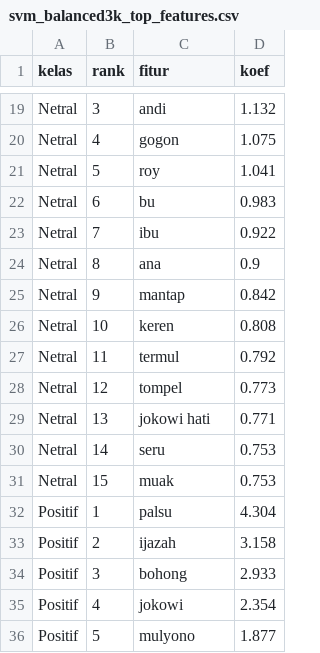
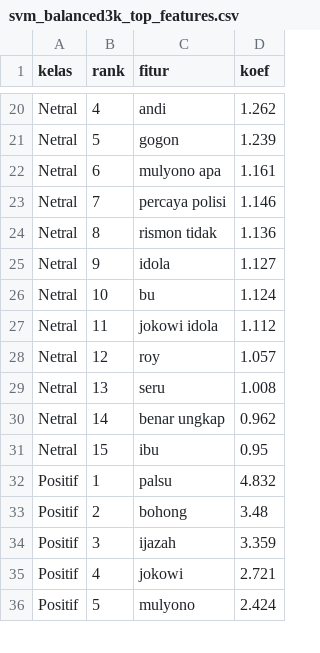
Before and after one commit to Arachnoida/jokowi_sentiment_project, a CSV file: outputs/reports/svm_balanced3k_top_features.csv, drawn as a sheet; only a part is shown, gaps mark what is left out; removed rows and columns are numbered as before the commit, all else as after; the diff covers the shown part only; the diff names each change by its address in the sheet, - before the commit and + after, or states it on an @@ line.

Commit message:
feat: regen processed_svm + re-train SVM balanced3k
Dampak fix preprocessing (ijasah->ijazah, slang +24, stemming seting/mentri):
- SVM sklearn  0.8333 -> 0.84   (+0.67pp)
- SVM Spark    0.7667 -> 0.7767 (+1.00pp)
- IndoBERT     0.8467 (tak diregen; teks bert tak berubah)
Ranking tetap: IndoBERT > SVM sklearn > SVM Spark.

```diff
--- a/outputs/reports/svm_balanced3k_top_features.csv
+++ b/outputs/reports/svm_balanced3k_top_features.csv
-B20 (rank): 3
+B20 (rank): 4
-D20 (koef): 1.132
+D20 (koef): 1.262
-B21 (rank): 4
+B21 (rank): 5
-D21 (koef): 1.075
+D21 (koef): 1.239
-row 21: Netral | 5 | roy | 1.041
+row 22: Netral | 6 | mulyono apa | 1.161
+row 23: Netral | 7 | percaya polisi | 1.146
+row 24: Netral | 8 | rismon tidak | 1.136
+row 25: Netral | 9 | idola | 1.127
-B26 (rank): 6
+B26 (rank): 10
-D26 (koef): 0.983
+D26 (koef): 1.124
-row 23: Netral | 7 | ibu | 0.922
-row 24: Netral | 8 | ana | 0.9
-row 25: Netral | 9 | mantap | 0.842
-row 26: Netral | 10 | keren | 0.808
-C27 (fitur): termul
+C27 (fitur): jokowi idola
-D27 (koef): 0.792
+D27 (koef): 1.112
-C28 (fitur): tompel
+C28 (fitur): roy
-D28 (koef): 0.773
+D28 (koef): 1.057
-row 29: Netral | 13 | jokowi hati | 0.771
-B29 (rank): 14
+B29 (rank): 13
-D29 (koef): 0.753
+D29 (koef): 1.008
+row 30: Netral | 14 | benar ungkap | 0.962
-C31 (fitur): muak
+C31 (fitur): ibu
-D31 (koef): 0.753
+D31 (koef): 0.95
-D32 (koef): 4.304
+D32 (koef): 4.832
-row 33: Positif | 2 | ijazah | 3.158
-B33 (rank): 3
+B33 (rank): 2
-D33 (koef): 2.933
+D33 (koef): 3.48
+row 34: Positif | 3 | ijazah | 3.359
-D35 (koef): 2.354
+D35 (koef): 2.721
-D36 (koef): 1.877
+D36 (koef): 2.424
```
Also changed, not shown: 8 added rows, 7 removed rows and 35 edited cells elsewhere in this file, outputs/reports/svm_balanced3k_grid.csv, outputs/reports/svm_balanced3k_predictions.csv, 7 other files.
